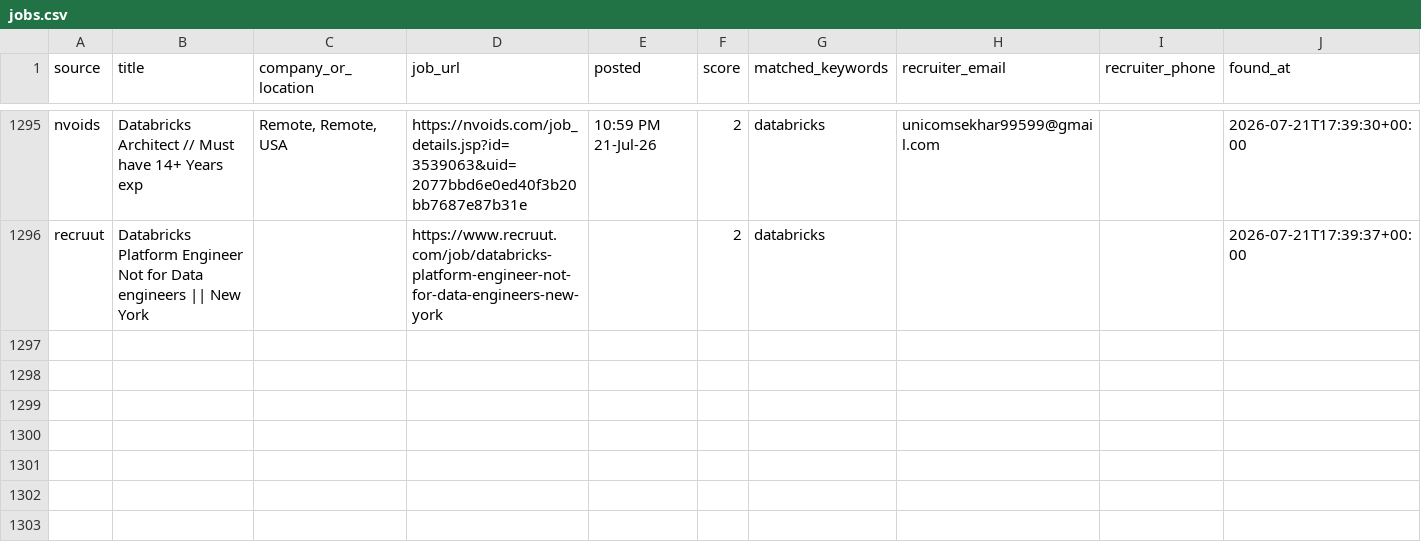
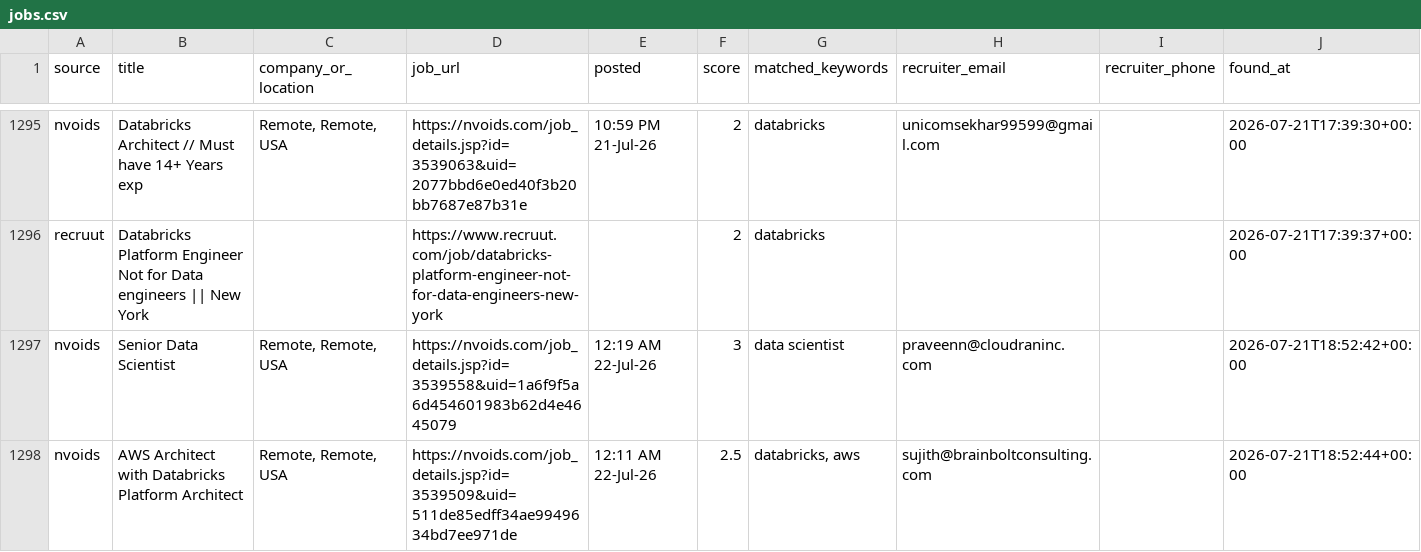
Before and after one commit to niharika2104/contract-job-tracker, a CSV file: data/jobs.csv, drawn as a sheet; only a part is shown, gaps mark what is left out.

```diff
--- a/data/jobs.csv
+++ b/data/jobs.csv
@@ -1296 +1296,3 @@ nvoids,Databricks Architect // Must have 14+ Years exp,"Remote, Remote, USA",htt
 recruut,Databricks Platform Engineer Not for Data engineers || New York,,https://www.recruut.com/job/databricks-platform-engineer-not-for-data-engineers-new-york,,2,databricks,,,2026-07-21T17:39:37+00:00
+nvoids,Senior Data Scientist,"Remote, Remote, USA",https://nvoids.com/job_details.jsp?id=3539558&uid=1a6f9f5a6d454601983b62d4e4645079,12:19 AM 22-Jul-26,3,data scientist,praveenn@cloudraninc.com,,2026-07-21T18:52:42+00:00
+nvoids,AWS Architect with Databricks Platform Architect,"Remote, Remote, USA",https://nvoids.com/job_details.jsp?id=3539509&uid=511de85edff34ae9949634bd7ee971de,12:11 AM 22-Jul-26,2.5,"databricks, aws",sujith@brainboltconsulting.com,,2026-07-21T18:52:44+00:00
```
Also changed, not shown: 1 other file.
